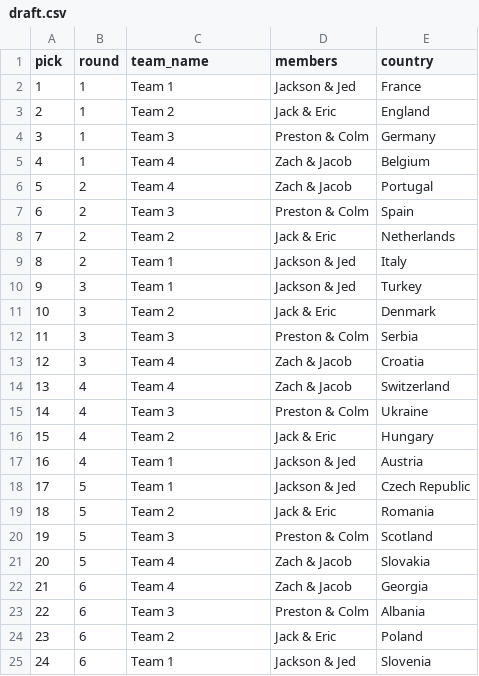
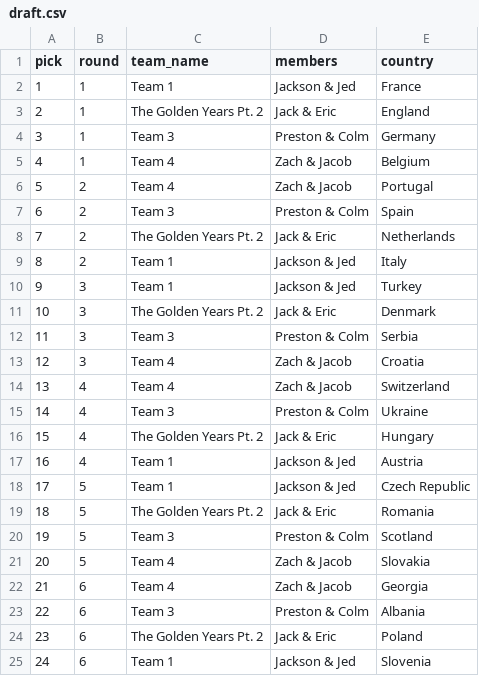
Before and after one commit to JackLoewer12/UCLA-Soccer-Scoring, a CSV file: data/euro2024/draft.csv, drawn as a sheet.

Commit message:
Update EU24 team name for Jack and Eric
Update EU24 team name for Jack and Eric

```diff
--- a/data/euro2024/draft.csv
+++ b/data/euro2024/draft.csv
@@ -2,3 +2,3 @@ pick,round,team_name,members,country
 1,1,Team 1,Jackson & Jed,France
-2,1,Team 2,Jack & Eric,England
+2,1,The Golden Years Pt. 2,Jack & Eric,England
 3,1,Team 3,Preston & Colm,Germany
@@ -7,6 +7,6 @@ pick,round,team_name,members,country
 6,2,Team 3,Preston & Colm,Spain
-7,2,Team 2,Jack & Eric,Netherlands
+7,2,The Golden Years Pt. 2,Jack & Eric,Netherlands
 8,2,Team 1,Jackson & Jed,Italy
 9,3,Team 1,Jackson & Jed,Turkey
-10,3,Team 2,Jack & Eric,Denmark
+10,3,The Golden Years Pt. 2,Jack & Eric,Denmark
 11,3,Team 3,Preston & Colm,Serbia
@@ -15,6 +15,6 @@ pick,round,team_name,members,country
 14,4,Team 3,Preston & Colm,Ukraine
-15,4,Team 2,Jack & Eric,Hungary
+15,4,The Golden Years Pt. 2,Jack & Eric,Hungary
 16,4,Team 1,Jackson & Jed,Austria
 17,5,Team 1,Jackson & Jed,Czech Republic
-18,5,Team 2,Jack & Eric,Romania
+18,5,The Golden Years Pt. 2,Jack & Eric,Romania
 19,5,Team 3,Preston & Colm,Scotland
@@ -23,3 +23,3 @@ pick,round,team_name,members,country
 22,6,Team 3,Preston & Colm,Albania
-23,6,Team 2,Jack & Eric,Poland
+23,6,The Golden Years Pt. 2,Jack & Eric,Poland
 24,6,Team 1,Jackson & Jed,Slovenia
```
